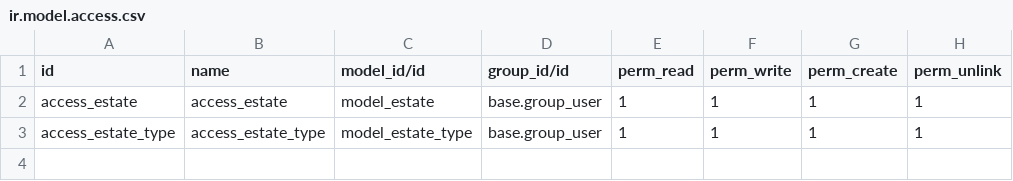
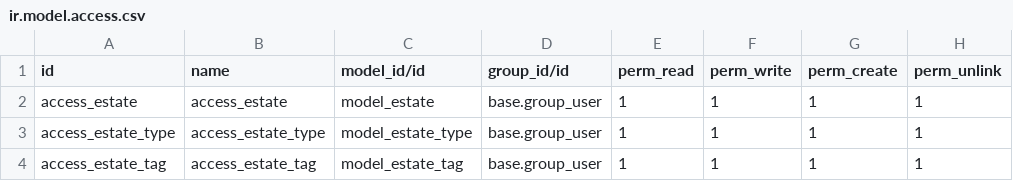
Before and after one commit to odoo/tutorials, a CSV file: estate/security/ir.model.access.csv, drawn as a sheet.

Commit message:
[IMP] estate: add estate.tag model for tags
- linked with estate using many2many

```diff
--- a/estate/security/ir.model.access.csv
+++ b/estate/security/ir.model.access.csv
@@ -3 +3,2 @@ access_estate,access_estate,model_estate,base.group_user,1,1,1,1
 access_estate_type,access_estate_type,model_estate_type,base.group_user,1,1,1,1
+access_estate_tag,access_estate_tag,model_estate_tag,base.group_user,1,1,1,1
```
Also changed, not shown: 5 other files.
